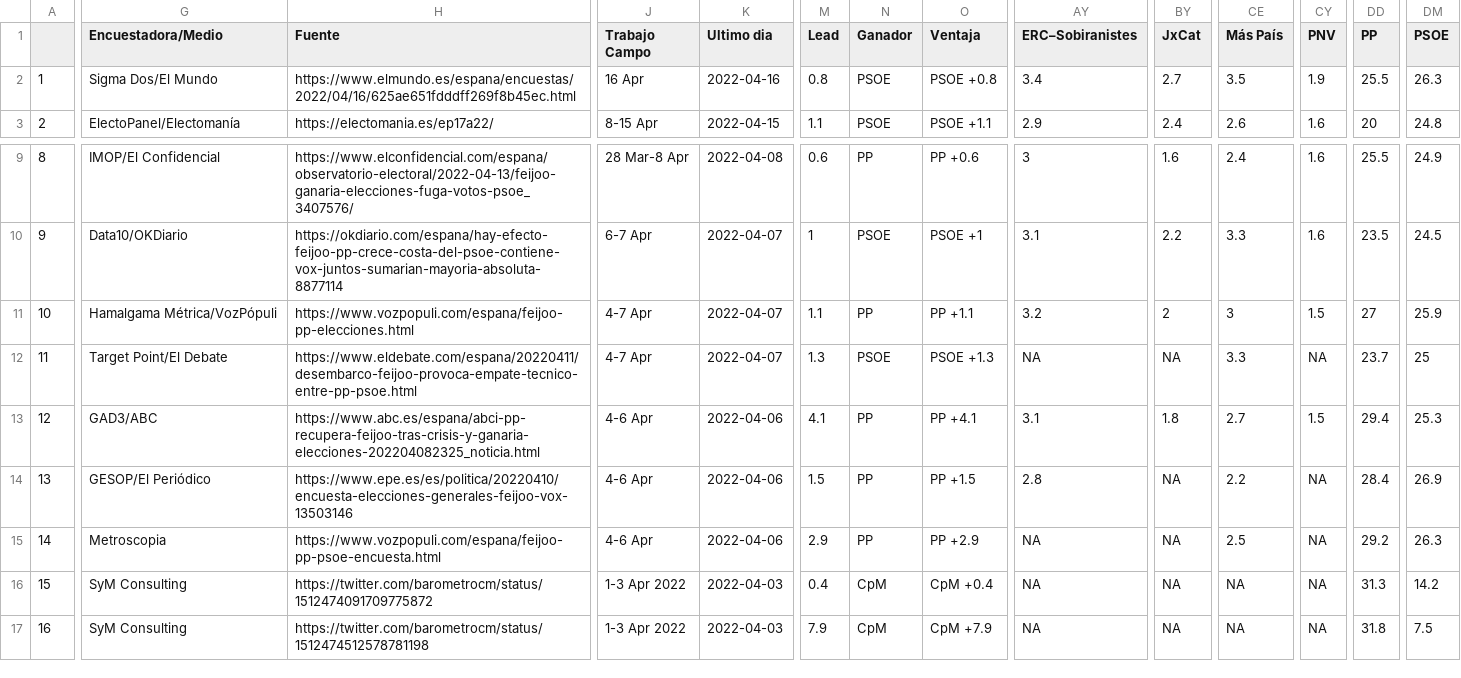
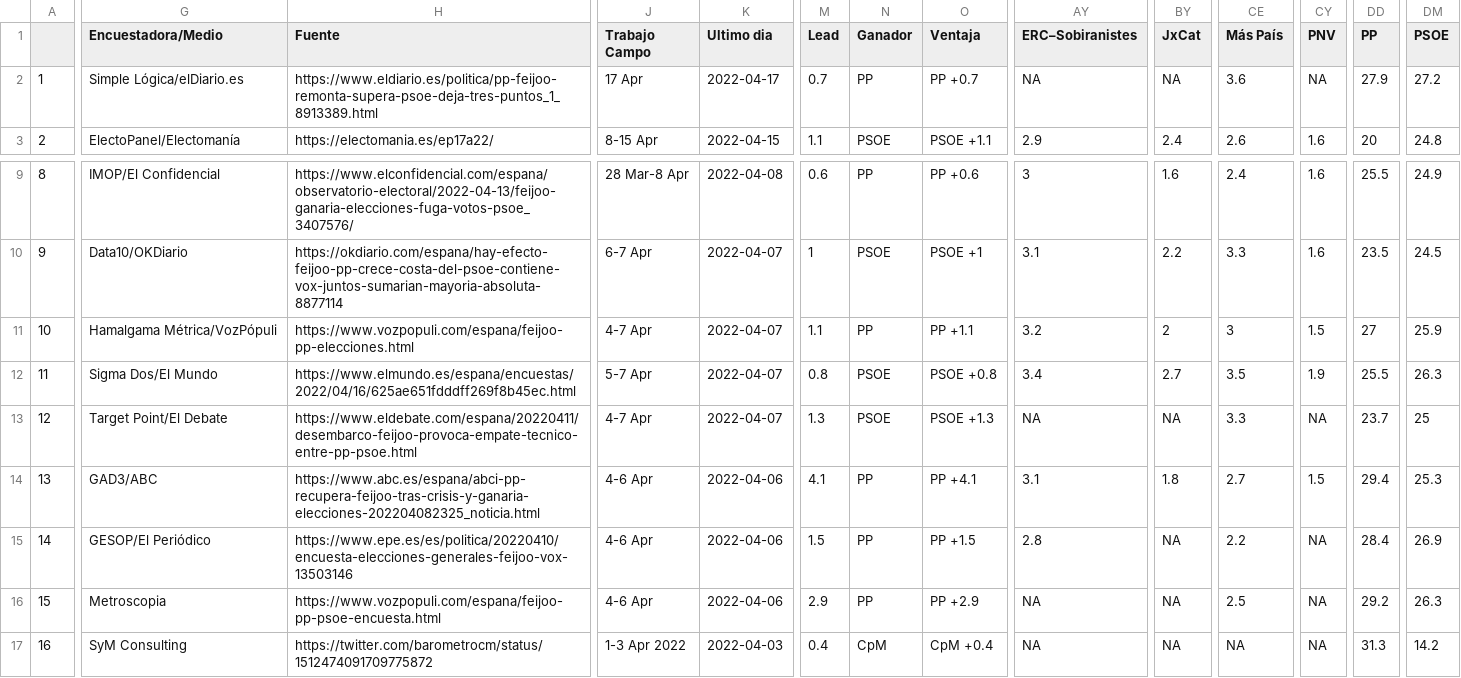
Before and after one commit to endikasatu/encuestas_esp, a CSV file: data/spain_latest_polls.csv, drawn as a sheet; only a part is shown, gaps mark what is left out; the shorter side is filled out with more unchanged rows; addresses are those after the commit; rows hold the shown columns only; the diff covers the shown part only; the diff names each change by its address in the sheet, - before the commit and + after, or states it on an @@ line.

```diff
--- a/data/spain_latest_polls.csv
+++ b/data/spain_latest_polls.csv
-G2 (Encuestadora/Medio): Sigma Dos/El Mundo
+G2 (Encuestadora/Medio): Simple Lógica/elDiario.es
-H2 (Fuente): https://www.elmundo.es/espana/encuestas/2022/04/16/625ae651fdddff269f8b45ec.html
+H2 (Fuente): https://www.eldiario.es/politica/pp-feijoo-remonta-supera-psoe-deja-tres-puntos_1_8913389.html
-J2 (Trabajo Campo): 16 Apr
+J2 (Trabajo Campo): 17 Apr
-K2 (Ultimo dia): 2022-04-16
+K2 (Ultimo dia): 2022-04-17
-M2 (Lead): 0.8
+M2 (Lead): 0.7
-N2 (Ganador): PSOE
+N2 (Ganador): PP
-O2 (Ventaja): PSOE +0.8
+O2 (Ventaja): PP +0.7
-AY2 (ERC–Sobiranistes): 3.4
+AY2 (ERC–Sobiranistes): NA
-BY2 (JxCat): 2.7
+BY2 (JxCat): NA
-CE2 (Más País): 3.5
+CE2 (Más País): 3.6
-CY2 (PNV): 1.9
+CY2 (PNV): NA
-DD2 (PP): 25.5
+DD2 (PP): 27.9
-DM2 (PSOE): 26.3
+DM2 (PSOE): 27.2
+row 12: 11 | Sigma Dos/El Mundo | https://www.elmundo.es/espana/encuestas/2022/04/16/625ae651fdddff269f8b45ec.html | 5-7 Apr | 2022-04-07 | 0.8 | PSOE | PSOE +0.8 | 3.4 | 2.7 | 3.5 | 1.9 | 25.5 | 26.3
@@ column A renumbered from row 13 down @@
```
Also changed, not shown: 2 edited cells elsewhere in this file, data/spain_latest_polls_gen.csv, 1 other file.
